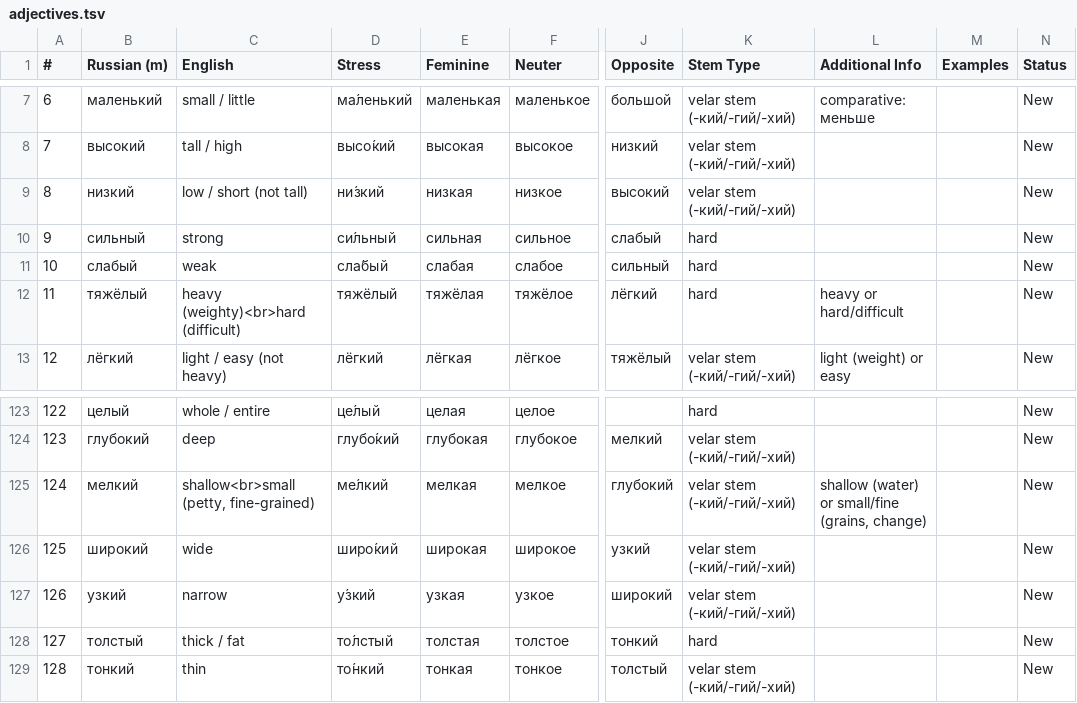
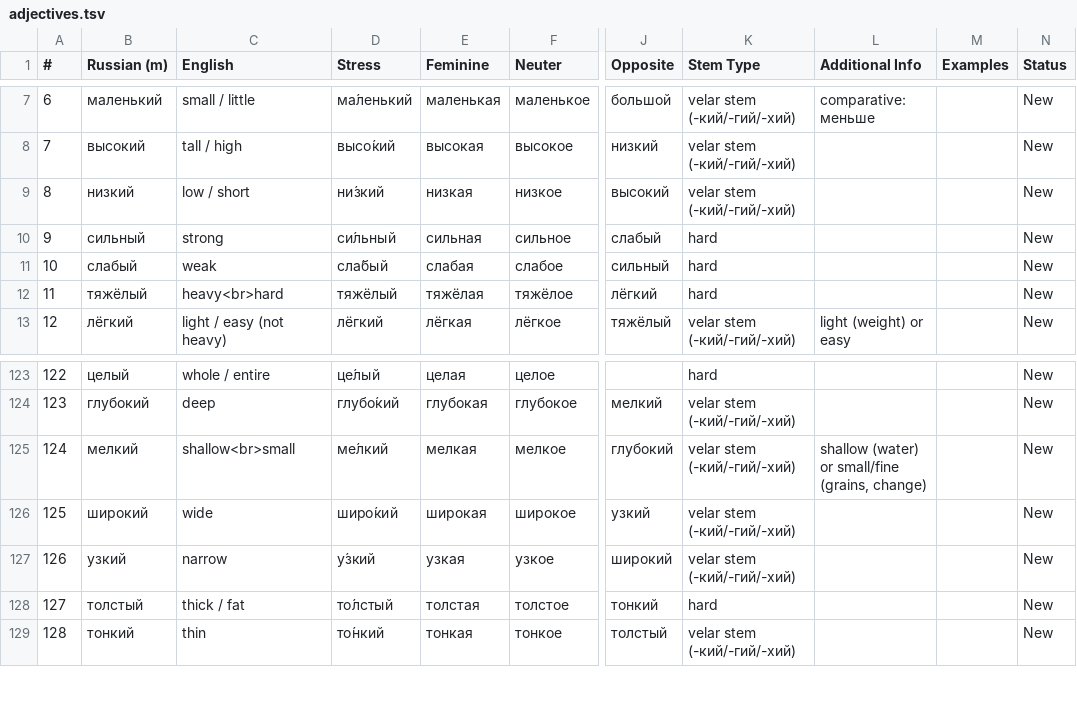
Before and after one commit to icarus612/daedalus-mono, a TSV file: libs/python/anki-tools/anki_tools/data/russian-vocabulary/adjectives.tsv, drawn as a sheet; only a part is shown, gaps mark what is left out; the diff names each change by its address in the sheet, - before the commit and + after, or states it on an @@ line.

```diff
--- a/libs/python/anki-tools/anki_tools/data/russian-vocabulary/adjectives.tsv
+++ b/libs/python/anki-tools/anki_tools/data/russian-vocabulary/adjectives.tsv
-C9 (English): low / short (not tall)
+C9 (English): low / short
-C12 (English): heavy (weighty)<br>hard (difficult)
+C12 (English): heavy<br>hard
-L12 (Additional Info): heavy or hard/difficult
+L12 (Additional Info): (empty)
-C125 (English): shallow<br>small (petty, fine-grained)
+C125 (English): shallow<br>small
```
Also changed, not shown: libs/python/anki-tools/anki_tools/data/russian-vocabulary/adverbs.tsv, libs/python/anki-tools/anki_tools/data/russian-vocabulary/nouns.tsv, 6 other files.
